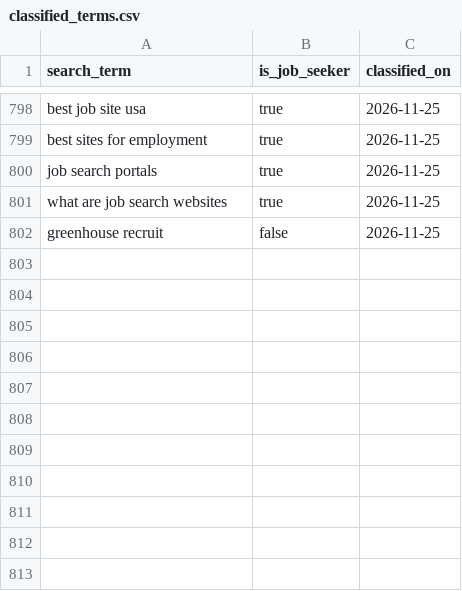
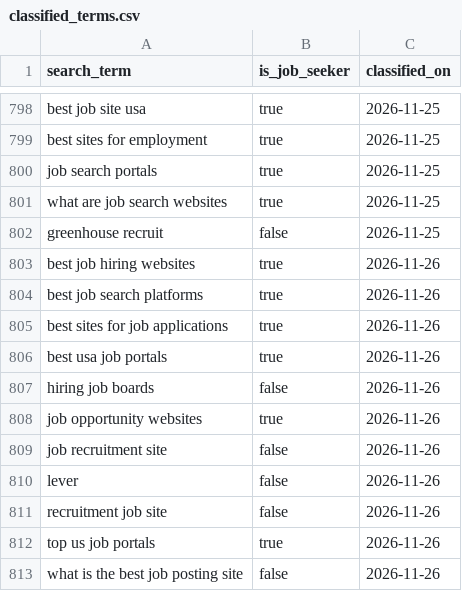
Before and after one commit to jessicagertig/paid-ads-management-pipeline, a CSV file: catalogue/classified_terms.csv, drawn as a sheet; only a part is shown, gaps mark what is left out; the diff names each change by its address in the sheet, - before the commit and + after, or states it on an @@ line.

```diff
--- a/catalogue/classified_terms.csv
+++ b/catalogue/classified_terms.csv
+row 803: best job hiring websites | true | 2026-11-26
+row 804: best job search platforms | true | 2026-11-26
+row 805: best sites for job applications | true | 2026-11-26
+row 806: best usa job portals | true | 2026-11-26
+row 807: hiring job boards | false | 2026-11-26
+row 808: job opportunity websites | true | 2026-11-26
+row 809: job recruitment site | false | 2026-11-26
+row 810: lever | false | 2026-11-26
+row 811: recruitment job site | false | 2026-11-26
+row 812: top us job portals | true | 2026-11-26
+row 813: what is the best job posting site | false | 2026-11-26
```
Also changed, not shown: catalogue/rejected_terms.csv.
